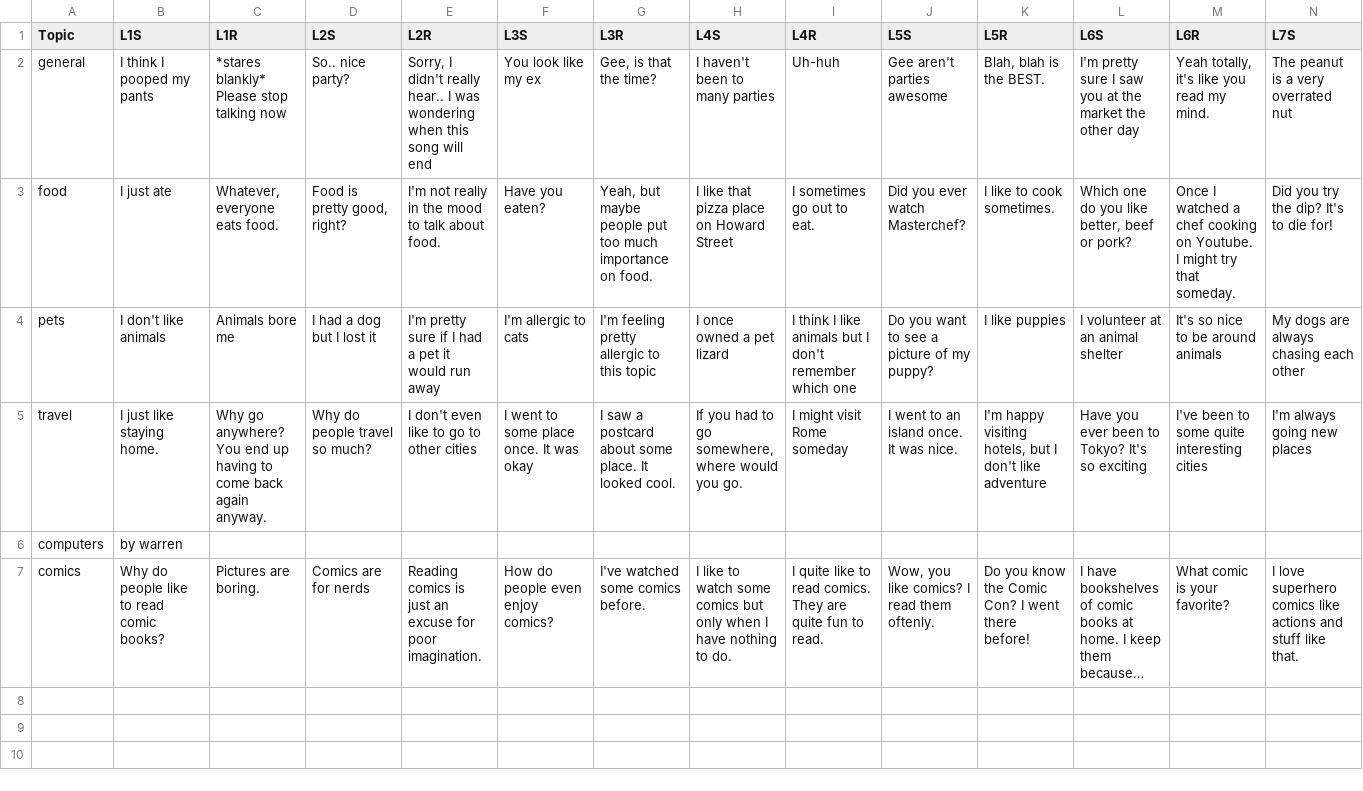
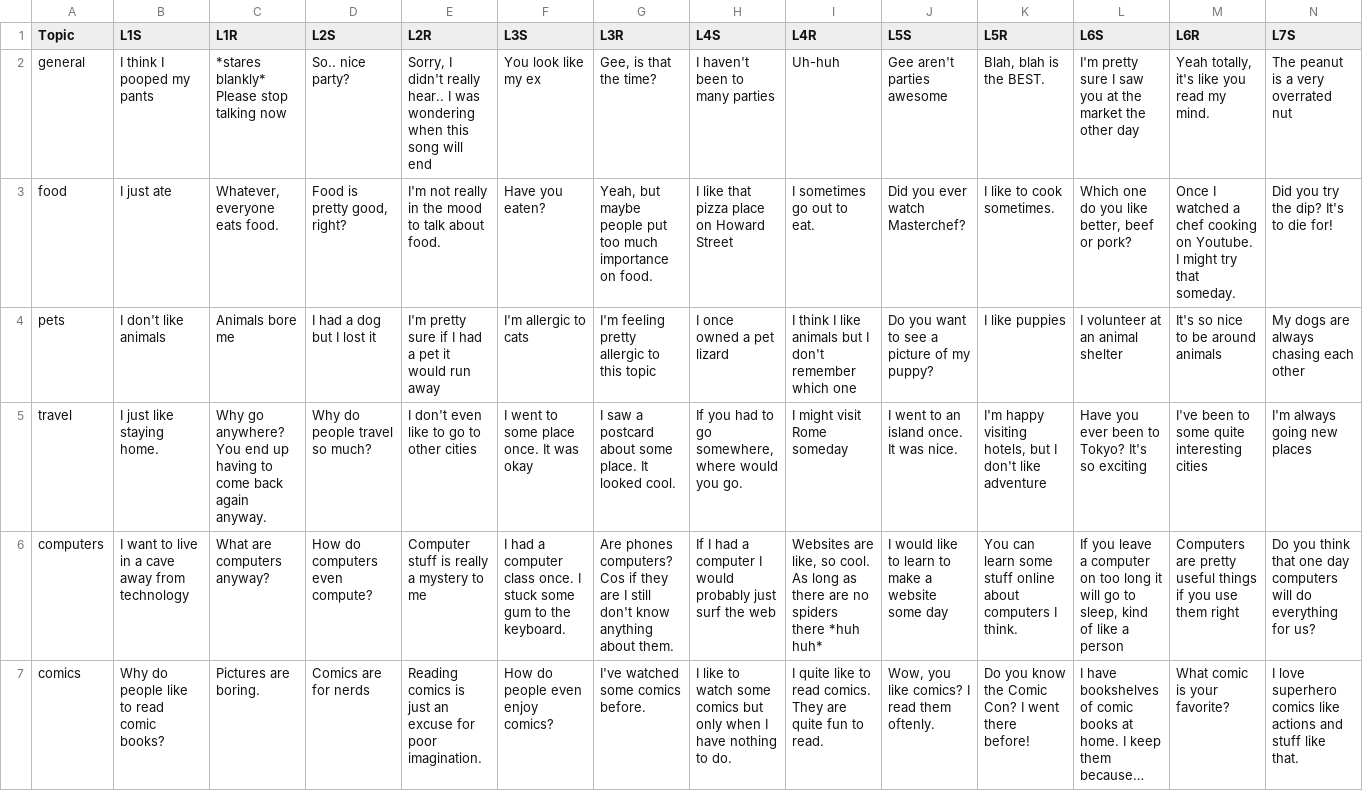
Before and after one commit to dthcas/partytime, a CSV file: partytime/imports/topics.csv, drawn as a sheet; only a part is shown; long unchanged cells end in …; removed rows and columns are numbered as before the commit, all else as after; rows hold the shown columns only; the diff names each change by its address in the sheet, - before the commit and + after, or states it on an @@ line.

Commit message:
Added statements for the computers topic

```diff
--- a/partytime/imports/topics.csv
+++ b/partytime/imports/topics.csv
-row 6: computers | by warren
+row 6: computers | I want to live in a cave away from technology | What are computers anyway? | How do computers even compute? | Computer stuff is really a mystery to me | I had a computer class once. I stuck some gum to the keyboard. | Are phones computers? Cos if they are I still don't know anything about them. | If I had a computer I would probably just surf the web | Websites are like, so cool. As long as there are no spiders there *huh huh* | I would like to learn to make a website some day | You can learn some stuff online about computers I think. | If you leave a computer on too long it will go to sleep, kind of like a person | Computers are pretty useful things if you use them right | Do you think that one day computers will do everything for us?
```
